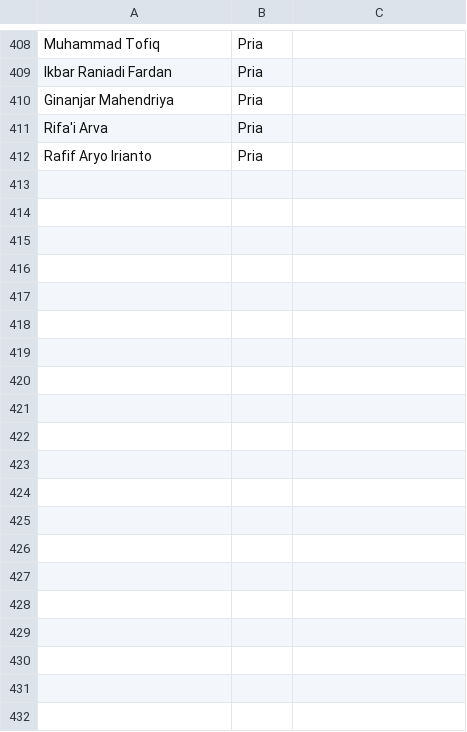
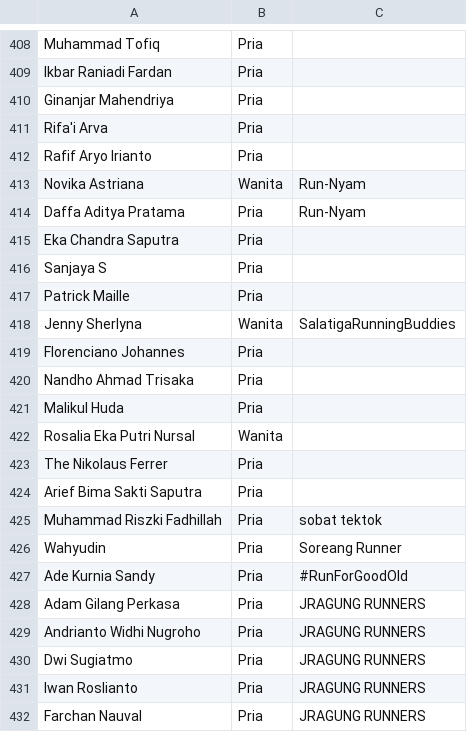
Before and after one commit to smgmountainrace/listpeserta, a CSV file: 2026_smr15.csv, drawn as a sheet; only a part is shown, gaps mark what is left out; the diff covers the shown part only; the diff names each change by its address in the sheet, - before the commit and + after, or states it on an @@ line.

Commit message:
Update 2026_smr15.csv

```diff
--- a/2026_smr15.csv
+++ b/2026_smr15.csv
+row 413: Novika Astriana | Wanita | Run-Nyam
+row 414: Daffa Aditya Pratama | Pria | Run-Nyam
+row 415: Eka Chandra Saputra | Pria
+row 416: Sanjaya S | Pria
+row 417: Patrick Maille | Pria
+row 418: Jenny Sherlyna | Wanita | SalatigaRunningBuddies
+row 419: Florenciano Johannes | Pria
+row 420: Nandho Ahmad Trisaka | Pria
+row 421: Malikul Huda | Pria
+row 422: Rosalia Eka Putri Nursal | Wanita
+row 423: The Nikolaus Ferrer | Pria
+row 424: Arief Bima Sakti Saputra | Pria
+row 425: Muhammad Riszki Fadhillah | Pria | sobat tektok
+row 426: Wahyudin | Pria | Soreang Runner
+row 427: Ade Kurnia Sandy | Pria | #RunForGoodOld
+row 428: Adam Gilang Perkasa | Pria | JRAGUNG RUNNERS
+row 429: Andrianto Widhi Nugroho | Pria | JRAGUNG RUNNERS
+row 430: Dwi Sugiatmo | Pria | JRAGUNG RUNNERS
+row 431: Iwan Roslianto | Pria | JRAGUNG RUNNERS
+row 432: Farchan Nauval | Pria | JRAGUNG RUNNERS
```
Also changed, not shown: 10 added rows elsewhere in this file.
